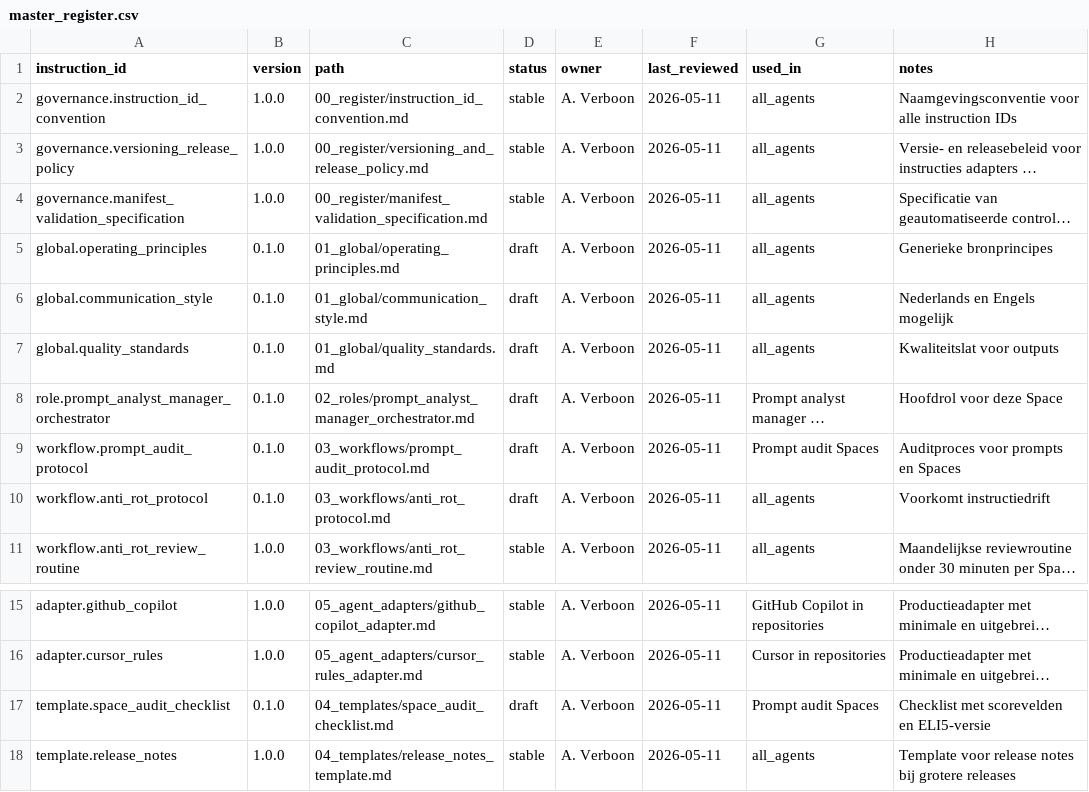
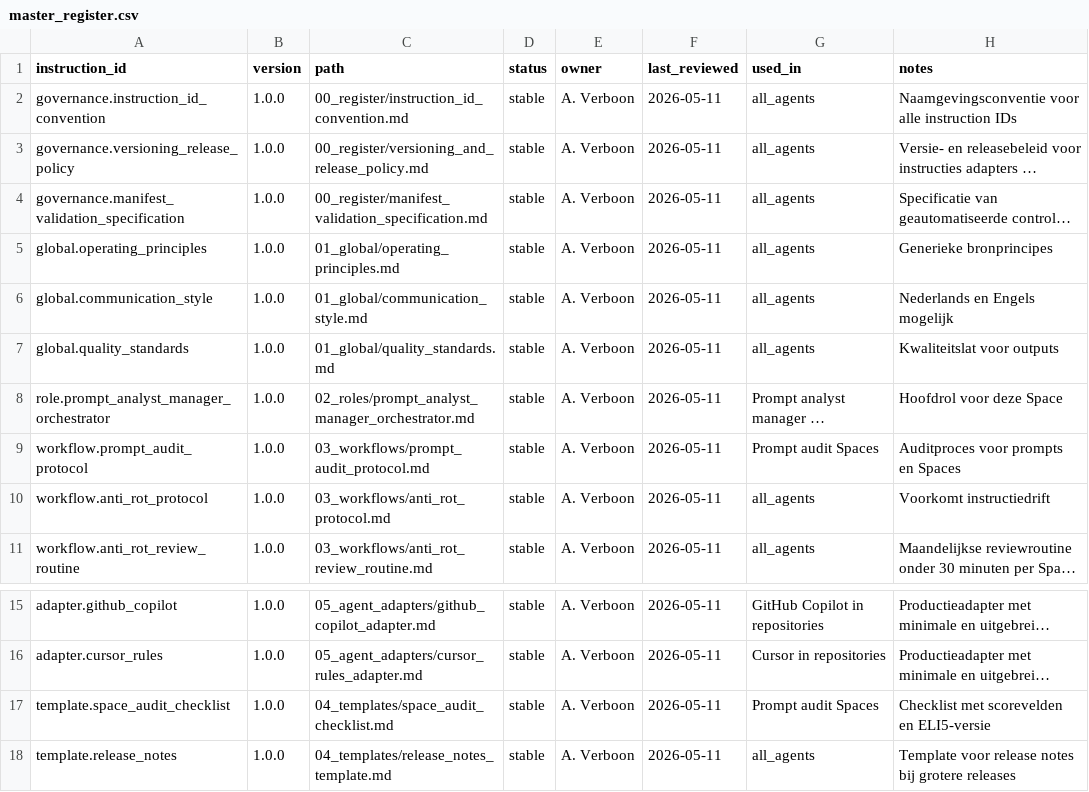
Before and after one commit to Inspreadables/prompt-governance-system, a CSV file: 00_register/master_register.csv, drawn as a sheet; only a part is shown, gaps mark what is left out; long unchanged cells end in …; the diff names each change by its address in the sheet, - before the commit and + after, or states it on an @@ line.

```diff
--- a/00_register/master_register.csv
+++ b/00_register/master_register.csv
-B5:B10 (version): 0.1.0
+B5:B10 (version): 1.0.0
-D5:D10 (status): draft
+D5:D10 (status): stable
-B17 (version): 0.1.0
+B17 (version): 1.0.0
-D17 (status): draft
+D17 (status): stable
```
Also changed, not shown: 9 other files.
